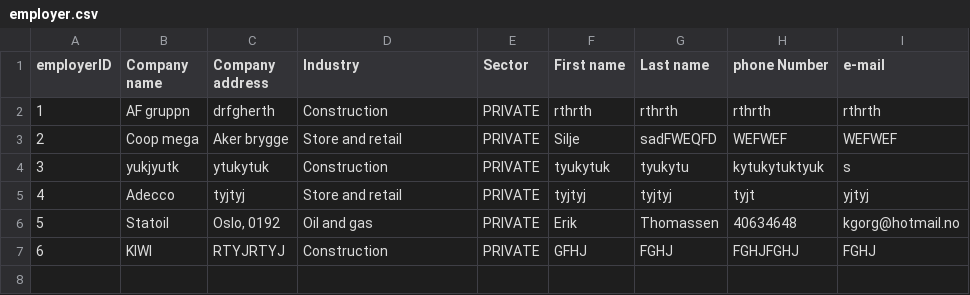
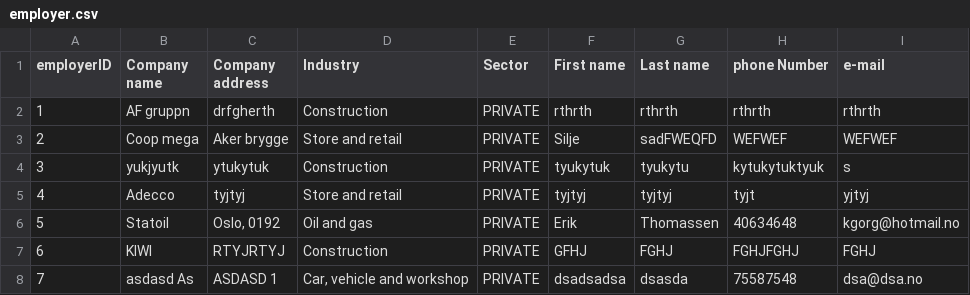
Before and after one commit to dsorenes/Semesteroppgave, a CSV file: data/employer/employer.csv, drawn as a sheet.

```diff
--- a/data/employer/employer.csv
+++ b/data/employer/employer.csv
@@ -7 +7,2 @@ employerID;Company name;Company address;Industry;Sector;First name;Last name;pho
 6;KIWI;RTYJRTYJ;Construction;PRIVATE;GFHJ;FGHJ;FGHJFGHJ;FGHJ
+7;asdasd As;ASDASD 1;Car, vehicle and workshop;PRIVATE;dsadsadsa;dsasda;75587548;dsa@dsa.no
```
Also changed, not shown: data/education.csv, data/position/position.csv, 3 other files.
